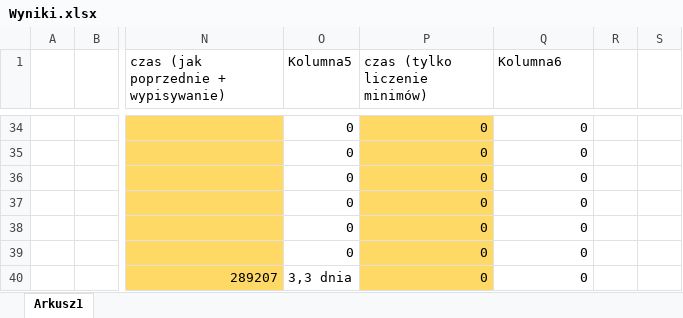
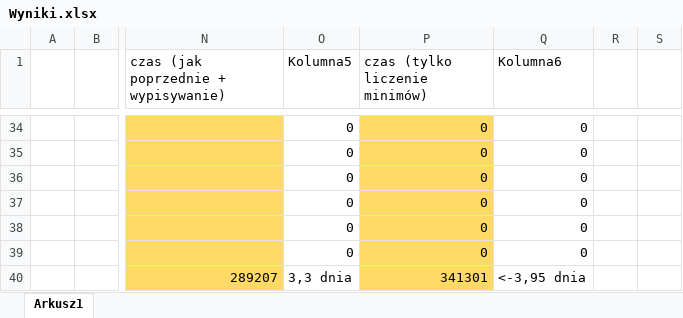
Before and after one commit to Simon1PL/-intersectionsOfStraightLines, an Excel workbook: Wyniki.xlsx, sheet Arkusz1, drawn as a sheet; only a part is shown, gaps mark what is left out; values as stored, in another font and other column widths than the file's, no borders; table styles not drawn; the diff names each change by its address in the sheet, - before the commit and + after, or states it on an @@ line.

```diff
--- a/Wyniki.xlsx (sheet Arkusz1)
+++ b/Wyniki.xlsx (sheet Arkusz1)
-P40 (czas (tylko liczenie minimów)): 0
+P40 (czas (tylko liczenie minimów)): 341301
-Q40 (Kolumna6): 0
+Q40 (Kolumna6): <-3,95 dnia
```
Also changed, not shown: 5 other files.
